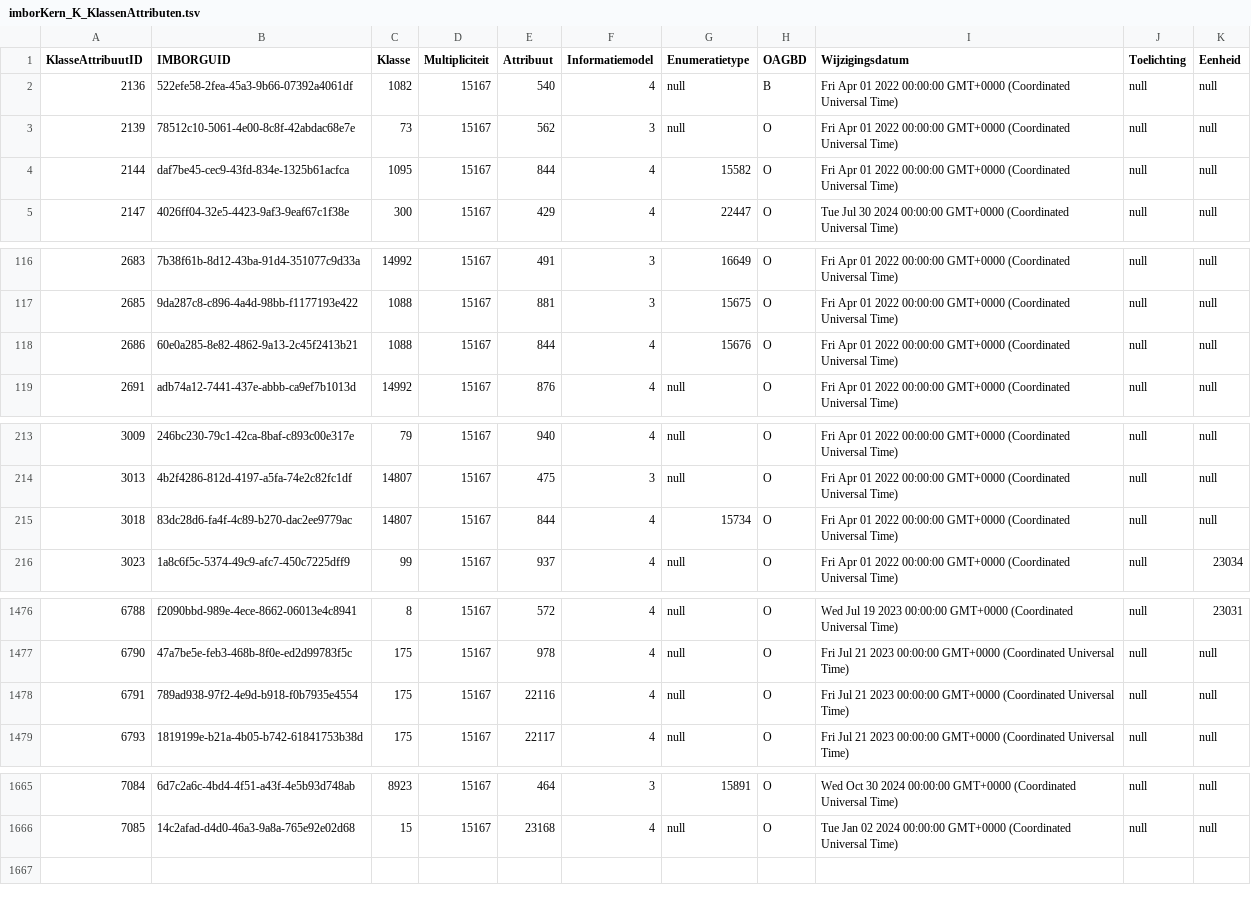
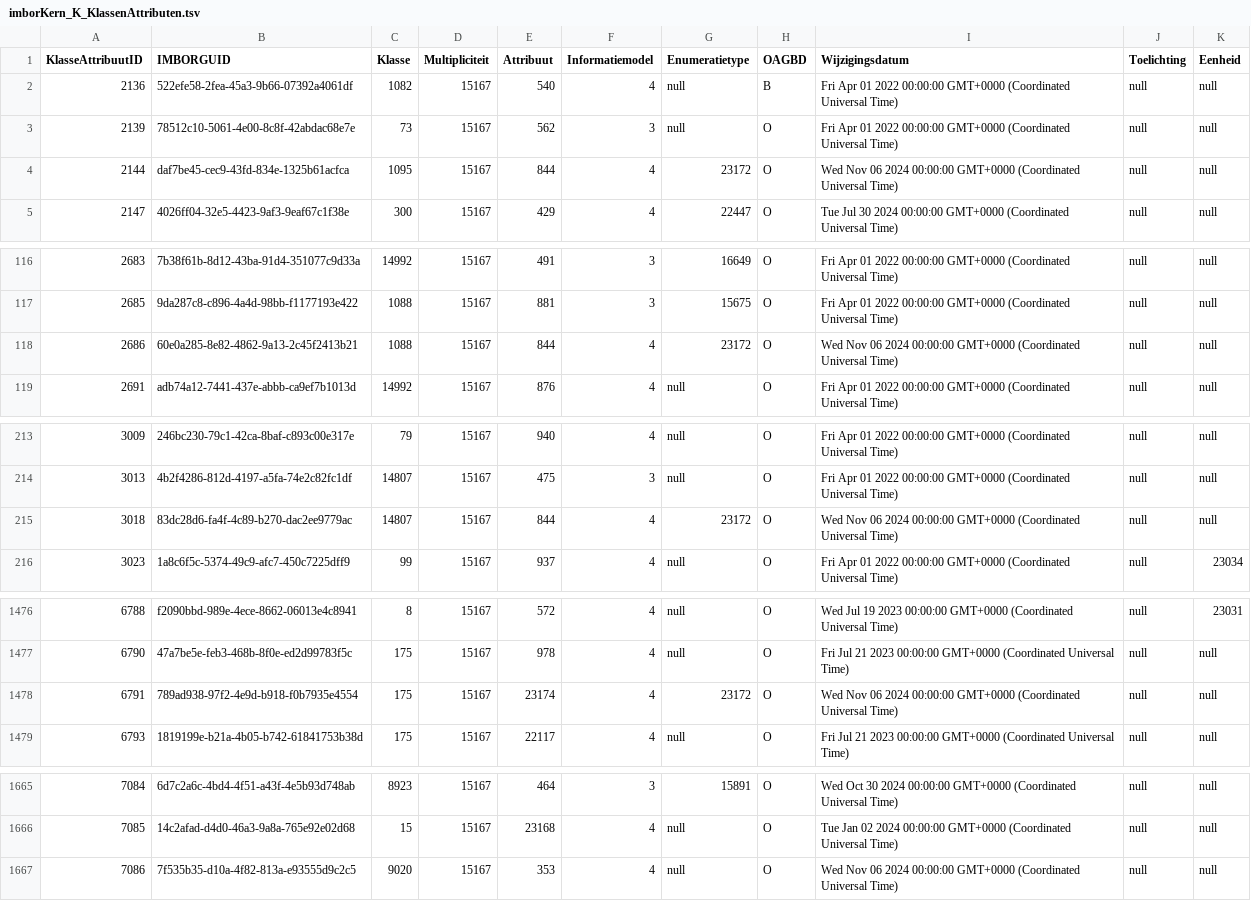
Before and after one commit to Stichting-CROW/imbor-development, a TSV file: data/tsv/imborKern_K_KlassenAttributen.tsv, drawn as a sheet; only a part is shown, gaps mark what is left out; the diff covers the shown part only.

```diff
--- a/data/tsv/imborKern_K_KlassenAttributen.tsv
+++ b/data/tsv/imborKern_K_KlassenAttributen.tsv
@@ -3,3 +3,3 @@ KlasseAttribuutID	IMBORGUID	Klasse	Multipliciteit	Attribuut	Informatiemodel	Enum
 2139	78512c10-5061-4e00-8c8f-42abdac68e7e	73	15167	562	3	null	O	Fri Apr 01 2022 00:00:00 GMT+0000 (Coordinated Universal Time)	null	null
-2144	daf7be45-cec9-43fd-834e-1325b61acfca	1095	15167	844	4	15582	O	Fri Apr 01 2022 00:00:00 GMT+0000 (Coordinated Universal Time)	null	null
+2144	daf7be45-cec9-43fd-834e-1325b61acfca	1095	15167	844	4	23172	O	Wed Nov 06 2024 00:00:00 GMT+0000 (Coordinated Universal Time)	null	null
 2147	4026ff04-32e5-4423-9af3-9eaf67c1f38e	300	15167	429	4	22447	O	Tue Jul 30 2024 00:00:00 GMT+0000 (Coordinated Universal Time)	null	null
@@ -117,3 +117,3 @@ KlasseAttribuutID	IMBORGUID	Klasse	Multipliciteit	Attribuut	Informatiemodel	Enum
 2685	9da287c8-c896-4a4d-98bb-f1177193e422	1088	15167	881	3	15675	O	Fri Apr 01 2022 00:00:00 GMT+0000 (Coordinated Universal Time)	null	null
-2686	60e0a285-8e82-4862-9a13-2c45f2413b21	1088	15167	844	4	15676	O	Fri Apr 01 2022 00:00:00 GMT+0000 (Coordinated Universal Time)	null	null
+2686	60e0a285-8e82-4862-9a13-2c45f2413b21	1088	15167	844	4	23172	O	Wed Nov 06 2024 00:00:00 GMT+0000 (Coordinated Universal Time)	null	null
 2691	adb74a12-7441-437e-abbb-ca9ef7b1013d	14992	15167	876	4	null	O	Fri Apr 01 2022 00:00:00 GMT+0000 (Coordinated Universal Time)	null	null
@@ -214,3 +214,3 @@ KlasseAttribuutID	IMBORGUID	Klasse	Multipliciteit	Attribuut	Informatiemodel	Enum
 3013	4b2f4286-812d-4197-a5fa-74e2c82fc1df	14807	15167	475	3	null	O	Fri Apr 01 2022 00:00:00 GMT+0000 (Coordinated Universal Time)	null	null
-3018	83dc28d6-fa4f-4c89-b270-dac2ee9779ac	14807	15167	844	4	15734	O	Fri Apr 01 2022 00:00:00 GMT+0000 (Coordinated Universal Time)	null	null
+3018	83dc28d6-fa4f-4c89-b270-dac2ee9779ac	14807	15167	844	4	23172	O	Wed Nov 06 2024 00:00:00 GMT+0000 (Coordinated Universal Time)	null	null
 3023	1a8c6f5c-5374-49c9-afc7-450c7225dff9	99	15167	937	4	null	O	Fri Apr 01 2022 00:00:00 GMT+0000 (Coordinated Universal Time)	null	23034
@@ -1477,3 +1477,3 @@ KlasseAttribuutID	IMBORGUID	Klasse	Multipliciteit	Attribuut	Informatiemodel	Enum
 6790	47a7be5e-feb3-468b-8f0e-ed2d99783f5c	175	15167	978	4	null	O	Fri Jul 21 2023 00:00:00 GMT+0000 (Coordinated Universal Time)	null	null
-6791	789ad938-97f2-4e9d-b918-f0b7935e4554	175	15167	22116	4	null	O	Fri Jul 21 2023 00:00:00 GMT+0000 (Coordinated Universal Time)	null	null
+6791	789ad938-97f2-4e9d-b918-f0b7935e4554	175	15167	23174	4	23172	O	Wed Nov 06 2024 00:00:00 GMT+0000 (Coordinated Universal Time)	null	null
 6793	1819199e-b21a-4b05-b742-61841753b38d	175	15167	22117	4	null	O	Fri Jul 21 2023 00:00:00 GMT+0000 (Coordinated Universal Time)	null	null
@@ -1666 +1666,2 @@ KlasseAttribuutID	IMBORGUID	Klasse	Multipliciteit	Attribuut	Informatiemodel	Enum
 7085	14c2afad-d4d0-46a3-9a8a-765e92e02d68	15	15167	23168	4	null	O	Tue Jan 02 2024 00:00:00 GMT+0000 (Coordinated Universal Time)	null	null
+7086	7f535b35-d10a-4f82-813a-e93555d9c2c5	9020	15167	353	4	null	O	Wed Nov 06 2024 00:00:00 GMT+0000 (Coordinated Universal Time)	null	null
```
Also changed, not shown: 22 edited cells elsewhere in this file, data/tsv/Tabel1.tsv, data/tsv/imborKern_Attributen.tsv, 4 other files.
